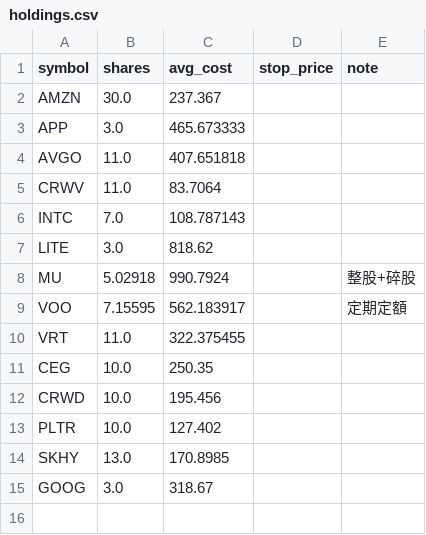
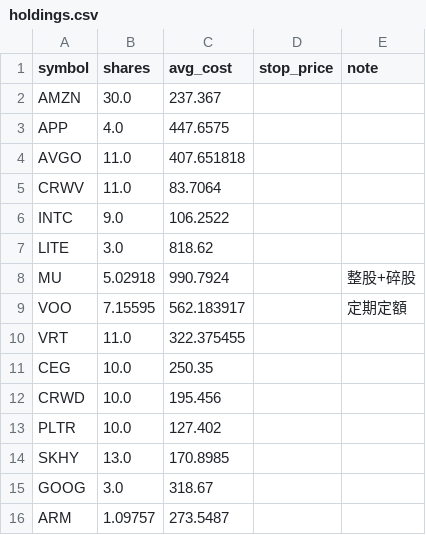
Before and after one commit to ymt1001816-cyber/my-stock-app, a CSV file: holdings.csv, drawn as a sheet.

```diff
--- a/holdings.csv
+++ b/holdings.csv
@@ -2,6 +2,6 @@
 AMZN,30.0,237.367,,
-APP,3.0,465.673333,,
+APP,4.0,447.6575,,
 AVGO,11.0,407.651818,,
 CRWV,11.0,83.7064,,
-INTC,7.0,108.787143,,
+INTC,9.0,106.2522,,
 LITE,3.0,818.62,,
@@ -15 +15,2 @@ SKHY,13.0,170.8985,,
 GOOG,3.0,318.67,,
+ARM,1.09757,273.5487,,
```
Also changed, not shown: history.csv, 1 other file.
